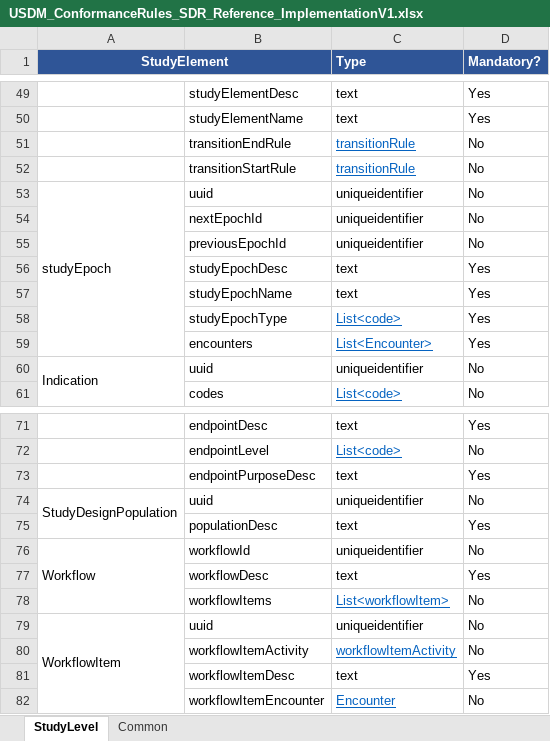
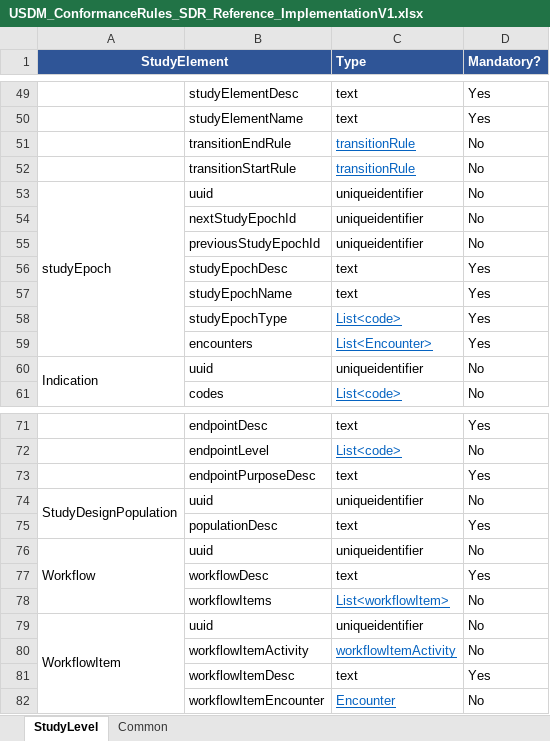
Before and after one commit to transcelerate/ddf-sdr-api, an Excel workbook: DataModel/USDM_ConformanceRules_SDR_Reference_ImplementationV1.xlsx, sheet StudyLevel, drawn as a sheet; only a part is shown, gaps mark what is left out; values as stored, in another font and other column widths than the file's, no borders; the diff names each change by its address in the sheet, - before the commit and + after, or states it on an @@ line.

Commit message:
Updated Conformance Rules excel

```diff
--- a/DataModel/USDM_ConformanceRules_SDR_Reference_ImplementationV1.xlsx (sheet StudyLevel)
+++ b/DataModel/USDM_ConformanceRules_SDR_Reference_ImplementationV1.xlsx (sheet StudyLevel)
-B54: nextEpochId
+B54: nextStudyEpochId
-B55: previousEpochId
+B55: previousStudyEpochId
-B76: workflowId
+B76: uuid
```
